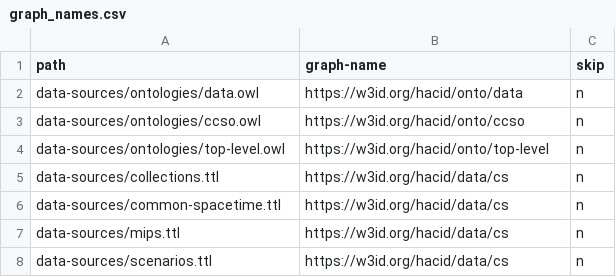
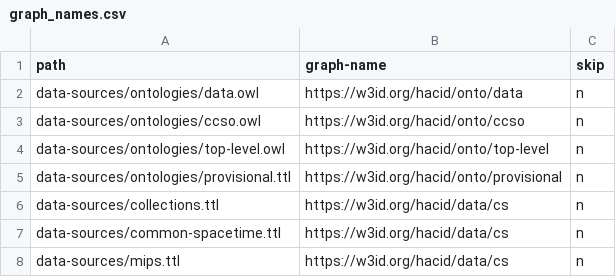
Before and after one commit to hacid-project/climate-services-kg, a CSV file: graph_names.csv, drawn as a sheet; only a part is shown; the shorter side is filled out with more unchanged rows; the diff names each change by its address in the sheet, - before the commit and + after, or states it on an @@ line.

```diff
--- a/graph_names.csv
+++ b/graph_names.csv
+row 5: data-sources/ontologies/provisional.ttl | https://w3id.org/hacid/onto/provisional | n
```
Also changed, not shown: 5 other files.
